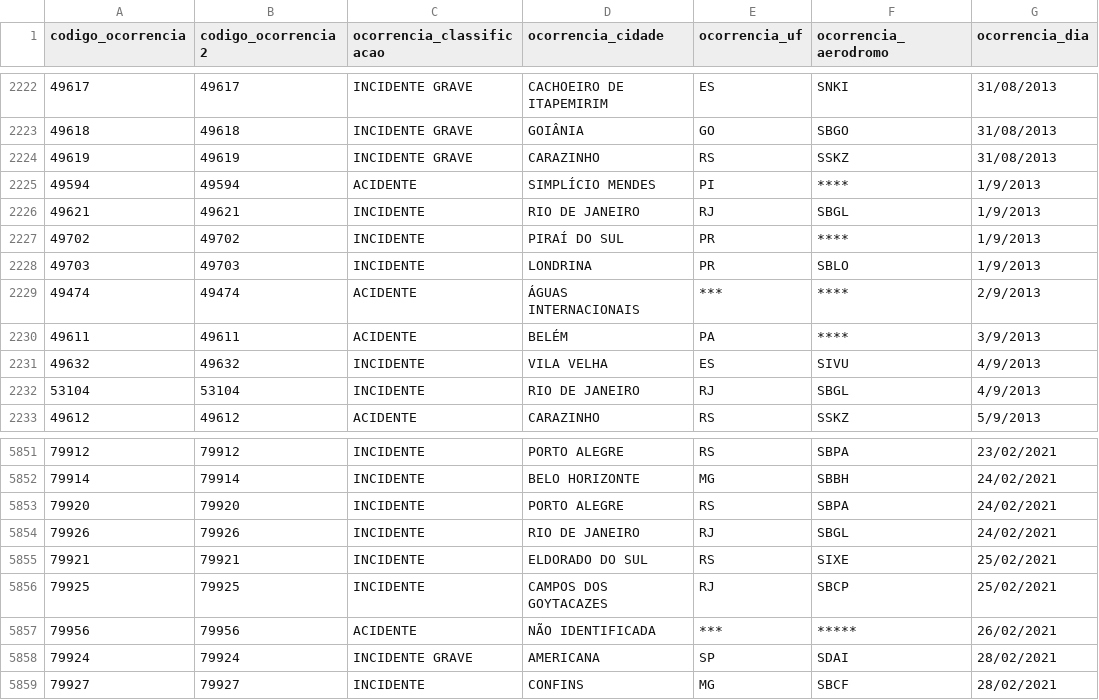
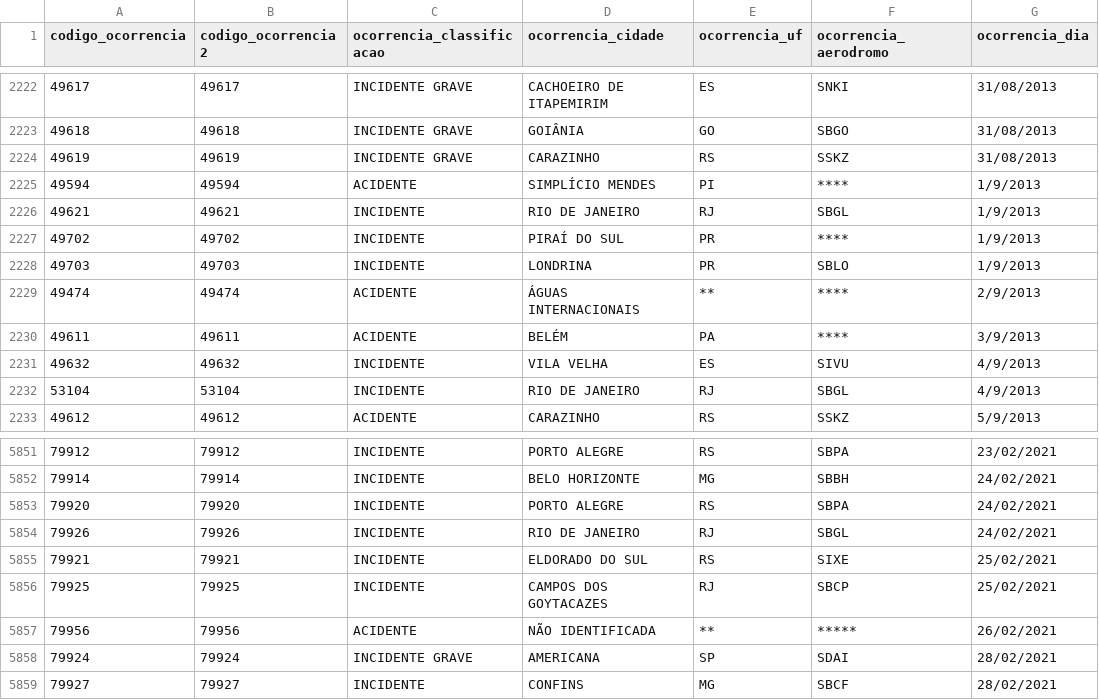
Before and after one commit to angelacpd/etl-dio, a CSV file: data/ocorrencia.csv, drawn as a sheet; only a part is shown, gaps mark what is left out; the diff names each change by its address in the sheet, - before the commit and + after, or states it on an @@ line.

Commit message:
Validate length of String and validate not-required column.

```diff
--- a/data/ocorrencia.csv
+++ b/data/ocorrencia.csv
-E2229 (ocorrencia_uf): ***
+E2229 (ocorrencia_uf): **
-E5857 (ocorrencia_uf): ***
+E5857 (ocorrencia_uf): **
```
Also changed, not shown: 1 other file.
